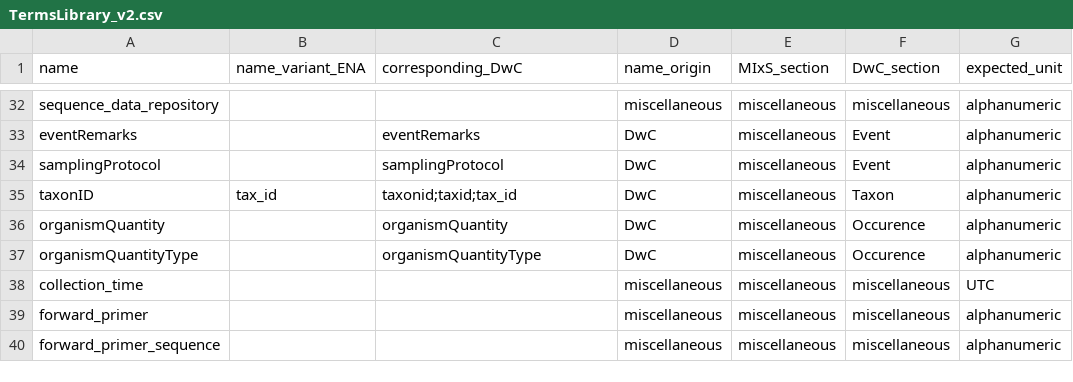
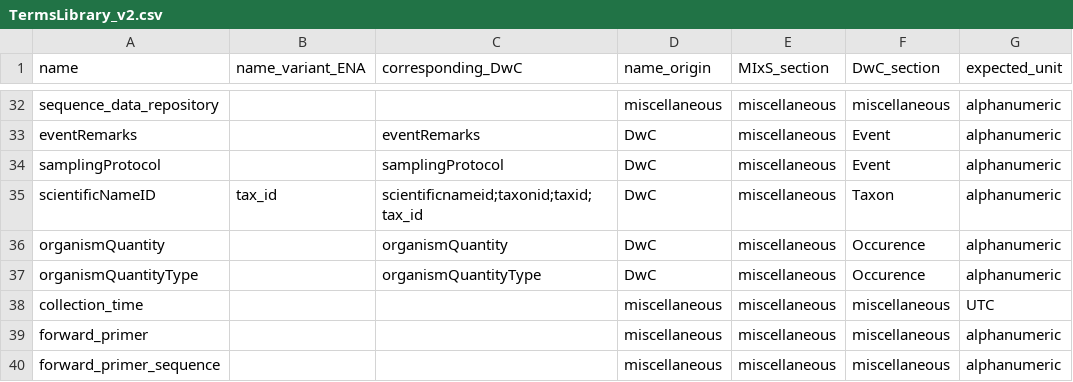
Before and after one commit to biodiversity-aq/PolaRRtools, a CSV file: Data/TermsLibrary_v2.csv, drawn as a sheet; only a part is shown, gaps mark what is left out; the diff names each change by its address in the sheet, - before the commit and + after, or states it on an @@ line.

```diff
--- a/Data/TermsLibrary_v2.csv
+++ b/Data/TermsLibrary_v2.csv
-A35 (name): taxonID
+A35 (name): scientificNameID
-C35 (corresponding_DwC): taxonid;taxid;tax_id
+C35 (corresponding_DwC): scientificnameid;taxonid;taxid;tax_id
```
Also changed, not shown: Data/TaxIDLibrary.csv, Data/TermsLibrary.csv, 7 other files.
